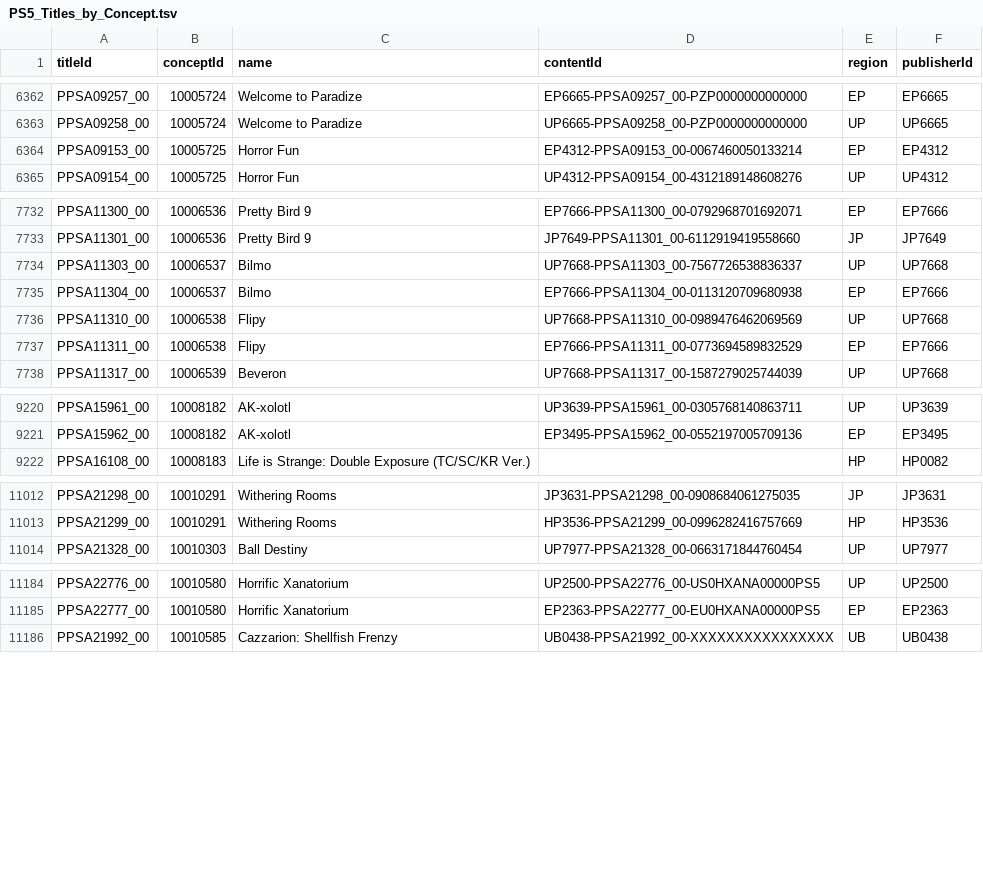
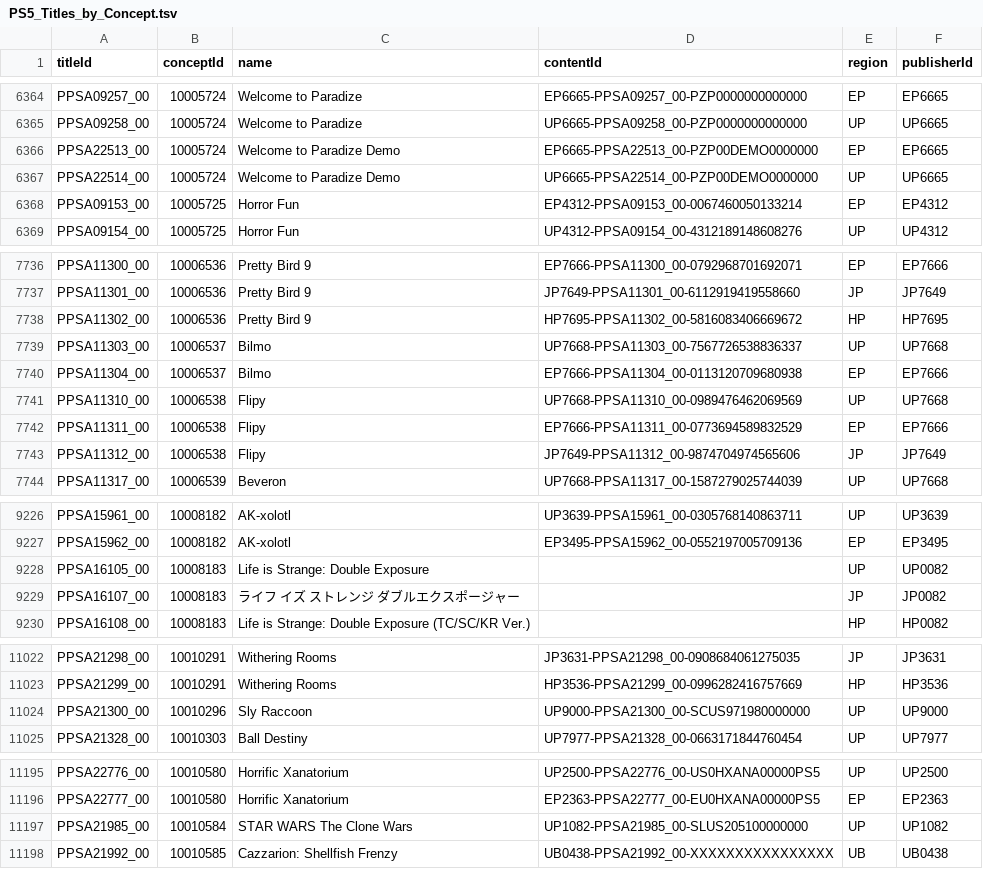
Before and after one commit to andshrew/PlayStation-Titles, a TSV file: PS5_Titles_by_Concept.tsv, drawn as a sheet; only a part is shown, gaps mark what is left out; the diff covers the shown part only.

```diff
--- a/PS5_Titles_by_Concept.tsv
+++ b/PS5_Titles_by_Concept.tsv
@@ -6363,2 +6365,4 @@ PPSA09257_00	10005724	Welcome to Paradize	EP6665-PPSA09257_00-PZP0000000000000	E
 PPSA09258_00	10005724	Welcome to Paradize	UP6665-PPSA09258_00-PZP0000000000000	UP	UP6665
+PPSA22513_00	10005724	Welcome to Paradize Demo	EP6665-PPSA22513_00-PZP00DEMO0000000	EP	EP6665
+PPSA22514_00	10005724	Welcome to Paradize Demo	UP6665-PPSA22514_00-PZP00DEMO0000000	UP	UP6665
 PPSA09153_00	10005725	Horror Fun	EP4312-PPSA09153_00-0067460050133214	EP	EP4312
@@ -7733,2 +7737,3 @@ PPSA11300_00	10006536	Pretty Bird 9	EP7666-PPSA11300_00-0792968701692071	EP	EP76
 PPSA11301_00	10006536	Pretty Bird 9	JP7649-PPSA11301_00-6112919419558660	JP	JP7649
+PPSA11302_00	10006536	Pretty Bird 9	HP7695-PPSA11302_00-5816083406669672	HP	HP7695
 PPSA11303_00	10006537	Bilmo	UP7668-PPSA11303_00-7567726538836337	UP	UP7668
@@ -7737,2 +7742,3 @@ PPSA11310_00	10006538	Flipy	UP7668-PPSA11310_00-0989476462069569	UP	UP7668
 PPSA11311_00	10006538	Flipy	EP7666-PPSA11311_00-0773694589832529	EP	EP7666
+PPSA11312_00	10006538	Flipy	JP7649-PPSA11312_00-9874704974565606	JP	JP7649
 PPSA11317_00	10006539	Beveron	UP7668-PPSA11317_00-1587279025744039	UP	UP7668
@@ -9221,2 +9227,4 @@ PPSA15961_00	10008182	AK-xolotl	UP3639-PPSA15961_00-0305768140863711	UP	UP3639
 PPSA15962_00	10008182	AK-xolotl	EP3495-PPSA15962_00-0552197005709136	EP	EP3495
+PPSA16105_00	10008183	Life is Strange: Double Exposure		UP	UP0082
+PPSA16107_00	10008183	ライフ イズ ストレンジ ダブルエクスポージャー		JP	JP0082
 PPSA16108_00	10008183	Life is Strange: Double Exposure (TC/SC/KR Ver.)		HP	HP0082
@@ -11013,2 +11023,3 @@ PPSA21298_00	10010291	Withering Rooms	JP3631-PPSA21298_00-0908684061275035	JP	JP
 PPSA21299_00	10010291	Withering Rooms	HP3536-PPSA21299_00-0996282416757669	HP	HP3536
+PPSA21300_00	10010296	Sly Raccoon	UP9000-PPSA21300_00-SCUS971980000000	UP	UP9000
 PPSA21328_00	10010303	Ball Destiny	UP7977-PPSA21328_00-0663171844760454	UP	UP7977
@@ -11185,2 +11196,3 @@ PPSA22776_00	10010580	Horrific Xanatorium	UP2500-PPSA22776_00-US0HXANA00000PS5	U
 PPSA22777_00	10010580	Horrific Xanatorium	EP2363-PPSA22777_00-EU0HXANA00000PS5	EP	EP2363
+PPSA21985_00	10010584	STAR WARS The Clone Wars	UP1082-PPSA21985_00-SLUS205100000000	UP	UP1082
 PPSA21992_00	10010585	Cazzarion: Shellfish Frenzy	UB0438-PPSA21992_00-XXXXXXXXXXXXXXXX	UB	UB0438
```
Also changed, not shown: 4 added rows and 7 edited cells elsewhere in this file, PS5_Titles.tsv, PS5_Titles_by_Name.tsv, 30 other files.
